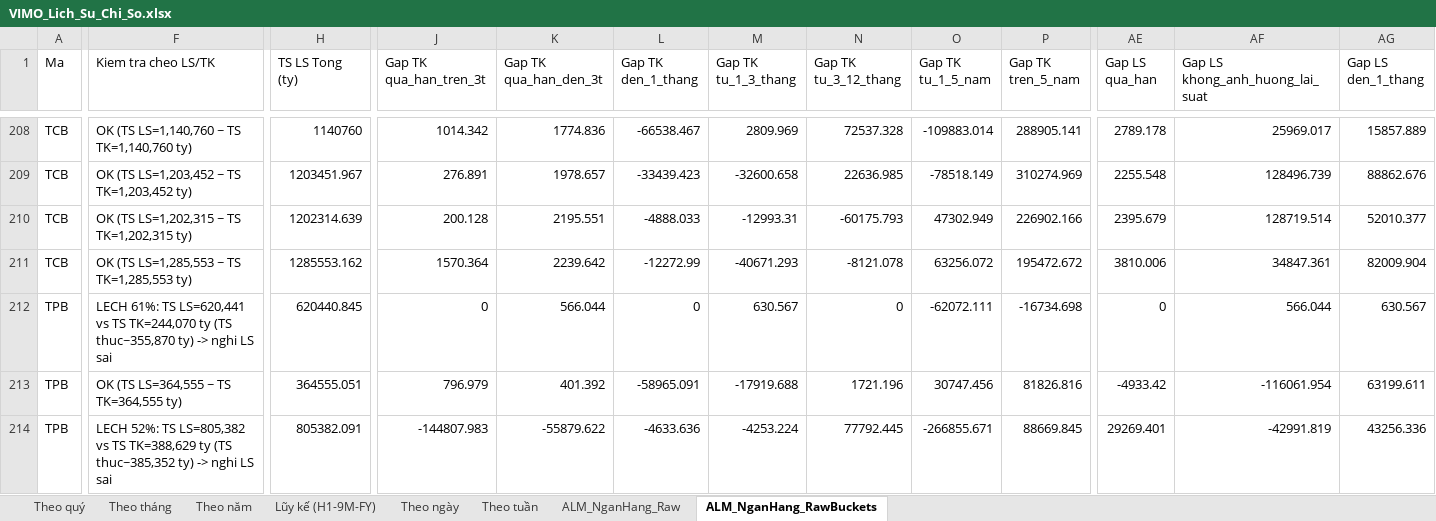
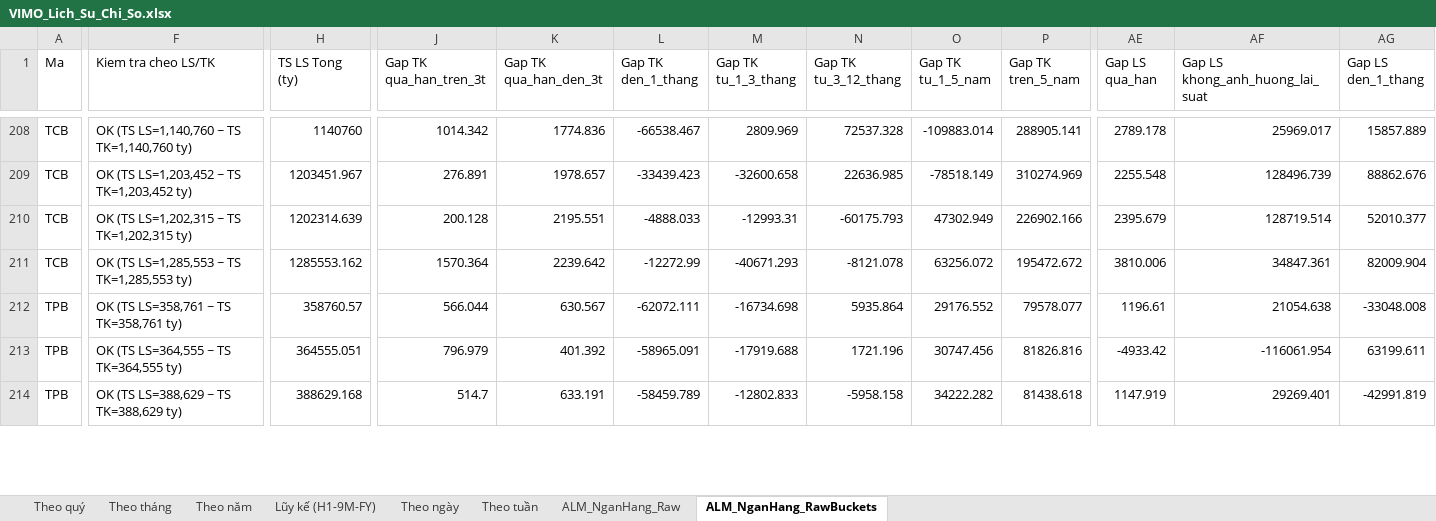
Before and after one commit to Truongutc/Phan-tich-FA, an Excel workbook: Bao cao/VIMO/VIMO_Lich_Su_Chi_So.xlsx, sheet ALM_NganHang_RawBuckets, drawn as a sheet; only a part is shown, gaps mark what is left out; values as stored, in another font and other column widths than the file's, no borders; the diff covers the shown part only; the diff names each change by its address in the sheet, - before the commit and + after, or states it on an @@ line.

```diff
--- a/Bao cao/VIMO/VIMO_Lich_Su_Chi_So.xlsx (sheet ALM_NganHang_RawBuckets)
+++ b/Bao cao/VIMO/VIMO_Lich_Su_Chi_So.xlsx (sheet ALM_NganHang_RawBuckets)
-F212 (Kiem tra cheo LS/TK): LECH 61%: TS LS=620,441 vs TS TK=244,070 ty (TS thuc~355,870 ty) -> nghi LS sai
+F212 (Kiem tra cheo LS/TK): OK (TS LS=358,761 ~ TS TK=358,761 ty)
-H212 (TS LS Tong (ty)): 620440.845
+H212 (TS LS Tong (ty)): 358760.57
-J212 (Gap TK qua_han_tren_3t): 0
+J212 (Gap TK qua_han_tren_3t): 566.044
-K212 (Gap TK qua_han_den_3t): 566.044
+K212 (Gap TK qua_han_den_3t): 630.567
-L212 (Gap TK den_1_thang): 0
+L212 (Gap TK den_1_thang): -62072.111
-M212 (Gap TK tu_1_3_thang): 630.567
+M212 (Gap TK tu_1_3_thang): -16734.698
-N212 (Gap TK tu_3_12_thang): 0
+N212 (Gap TK tu_3_12_thang): 5935.864
-O212 (Gap TK tu_1_5_nam): -62072.111
+O212 (Gap TK tu_1_5_nam): 29176.552
-P212 (Gap TK tren_5_nam): -16734.698
+P212 (Gap TK tren_5_nam): 79578.077
-AE212 (Gap LS qua_han): 0
+AE212 (Gap LS qua_han): 1196.61
-AF212 (Gap LS khong_anh_huong_lai_suat): 566.044
+AF212 (Gap LS khong_anh_huong_lai_suat): 21054.638
-AG212 (Gap LS den_1_thang): 630.567
+AG212 (Gap LS den_1_thang): -33048.008
-F214 (Kiem tra cheo LS/TK): LECH 52%: TS LS=805,382 vs TS TK=388,629 ty (TS thuc~385,352 ty) -> nghi LS sai
+F214 (Kiem tra cheo LS/TK): OK (TS LS=388,629 ~ TS TK=388,629 ty)
-H214 (TS LS Tong (ty)): 805382.091
+H214 (TS LS Tong (ty)): 388629.168
-J214 (Gap TK qua_han_tren_3t): -144807.983
+J214 (Gap TK qua_han_tren_3t): 514.7
-K214 (Gap TK qua_han_den_3t): -55879.622
+K214 (Gap TK qua_han_den_3t): 633.191
-L214 (Gap TK den_1_thang): -4633.636
+L214 (Gap TK den_1_thang): -58459.789
-M214 (Gap TK tu_1_3_thang): -4253.224
+M214 (Gap TK tu_1_3_thang): -12802.833
-N214 (Gap TK tu_3_12_thang): 77792.445
+N214 (Gap TK tu_3_12_thang): -5958.158
-O214 (Gap TK tu_1_5_nam): -266855.671
+O214 (Gap TK tu_1_5_nam): 34222.282
-P214 (Gap TK tren_5_nam): 88669.845
+P214 (Gap TK tren_5_nam): 81438.618
-AE214 (Gap LS qua_han): 29269.401
+AE214 (Gap LS qua_han): 1147.919
-AF214 (Gap LS khong_anh_huong_lai_suat): -42991.819
+AF214 (Gap LS khong_anh_huong_lai_suat): 29269.401
-AG214 (Gap LS den_1_thang): 43256.336
+AG214 (Gap LS den_1_thang): -42991.819
```
Also changed, not shown: 2 added rows, 2 removed rows and 130 edited cells elsewhere in this sheet, sheet ALM_NganHang_Raw, 2 other files.
